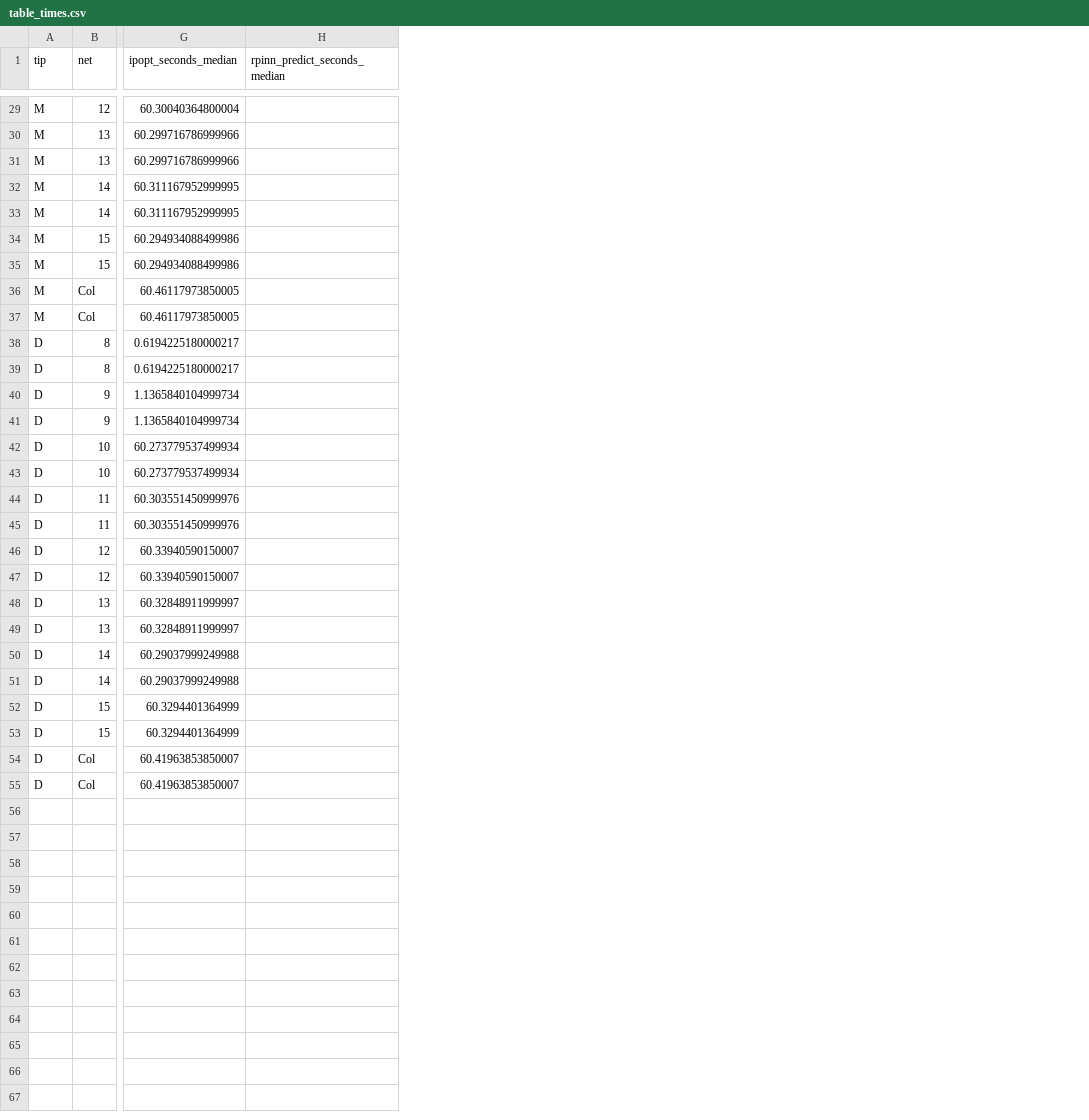
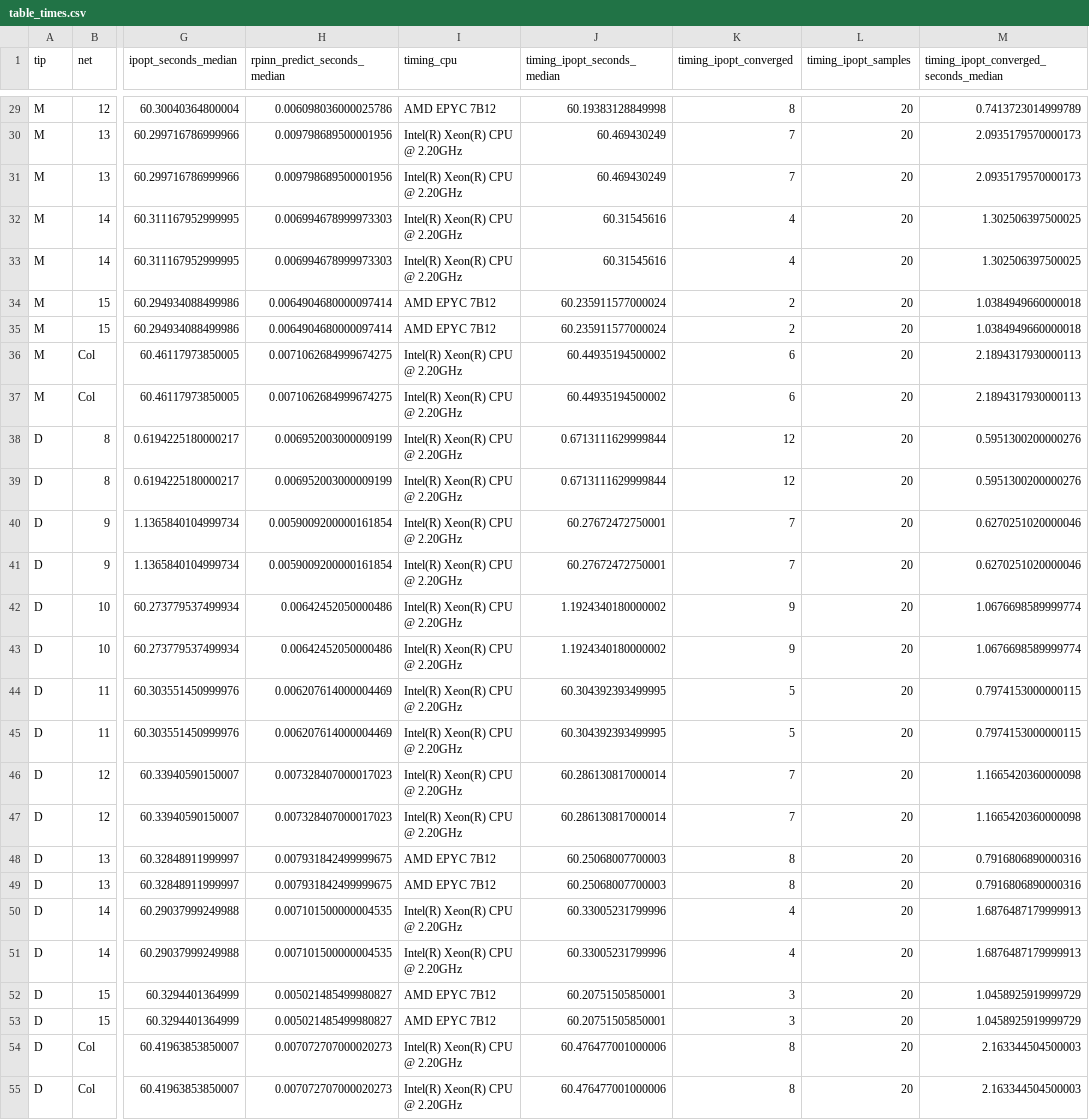
Before and after one commit to Daprosero/python-gcpds.optimization, a CSV file: RPINN/Results/v1-paper/table_times.csv, drawn as a sheet; only a part is shown, gaps mark what is left out; the diff covers the shown part only; the diff names each change by its address in the sheet, - before the commit and + after, or states it on an @@ line.

Commit message:
feat(rpinn): add same-session prediction times to figure 12 and the times table

```diff
--- a/RPINN/Results/v1-paper/table_times.csv
+++ b/RPINN/Results/v1-paper/table_times.csv
+column I (timing_cpu), rows 29-55: AMD EPYC 7B12 | Intel(R) Xeon(R) CPU @ 2.20GHz | Intel(R) Xeon(R) CPU @ 2.20GHz | Intel(R) Xeon(R) CPU @ 2.20GHz | Intel(R) Xeon(R) CPU @ 2.20GHz | AMD EPYC 7B12 | AMD EPYC 7B12 | Intel(R) Xeon(R) CPU @ 2.20GHz | Intel(R) Xeon(R) CPU @ 2.20GHz | Intel(R) Xeon(R) CPU @ 2.20GHz | Intel(R) Xeon(R) CPU @ 2.20GHz | Intel(R) Xeon(R) CPU @ 2.20GHz | Intel(R) Xeon(R) CPU @ 2.20GHz | Intel(R) Xeon(R) CPU @ 2.20GHz | Intel(R) Xeon(R) CPU @ 2.20GHz | Intel(R) Xeon(R) CPU @ 2.20GHz | Intel(R) Xeon(R) CPU @ 2.20GHz | Intel(R) Xeon(R) CPU @ 2.20GHz | Intel(R) Xeon(R) CPU @ 2.20GHz | AMD EPYC 7B12 | AMD EPYC 7B12 | Intel(R) Xeon(R) CPU @ 2.20GHz | Intel(R) Xeon(R) CPU @ 2.20GHz | AMD EPYC 7B12 | AMD EPYC 7B12 | Intel(R) Xeon(R) CPU @ 2.20GHz | Intel(R) Xeon(R) CPU @ 2.20GHz
+column J (timing_ipopt_seconds_median), rows 29-55: 60.19383128849998 | 60.469430249 | 60.469430249 | 60.31545616 | 60.31545616 | 60.235911577000024 | 60.235911577000024 | 60.44935194500002 | 60.44935194500002 | 0.6713111629999844 | 0.6713111629999844 | 60.27672472750001 | 60.27672472750001 | 1.1924340180000002 | 1.1924340180000002 | 60.304392393499995 | 60.304392393499995 | 60.286130817000014 | 60.286130817000014 | 60.25068007700003 | 60.25068007700003 | 60.33005231799996 | 60.33005231799996 | 60.20751505850001 | 60.20751505850001 | 60.476477001000006 | 60.476477001000006
+column K (timing_ipopt_converged), rows 29-55: 8 | 7 | 7 | 4 | 4 | 2 | 2 | 6 | 6 | 12 | 12 | 7 | 7 | 9 | 9 | 5 | 5 | 7 | 7 | 8 | 8 | 4 | 4 | 3 | 3 | 8 | 8
+column L (timing_ipopt_samples), rows 29-55: all 20
+column M, row 1: timing_ipopt_converged_seconds_median; rows 29-55: 0.7413723014999789 | 2.0935179570000173 | 2.0935179570000173 | 1.302506397500025 | 1.302506397500025 | 1.0384949660000018 | 1.0384949660000018 | 2.1894317930000113 | 2.1894317930000113 | 0.5951300200000276 | 0.5951300200000276 | 0.6270251020000046 | 0.6270251020000046 | 1.0676698589999774 | 1.0676698589999774 | 0.7974153000000115 | 0.7974153000000115 | 1.1665420360000098 | 1.1665420360000098 | 0.7916806890000316 | 0.7916806890000316 | 1.6876487179999913 | 1.6876487179999913 | 1.0458925919999729 | 1.0458925919999729 | 2.163344504500003 | 2.163344504500003
-H29 (rpinn_predict_seconds_median): (empty)
+H29 (rpinn_predict_seconds_median): 0.006098036000025786
-H30:H31 (rpinn_predict_seconds_median): (empty)
+H30:H31 (rpinn_predict_seconds_median): 0.009798689500001956
-H32:H33 (rpinn_predict_seconds_median): (empty)
+H32:H33 (rpinn_predict_seconds_median): 0.006994678999973303
-H34:H35 (rpinn_predict_seconds_median): (empty)
+H34:H35 (rpinn_predict_seconds_median): 0.0064904680000097414
-H36:H37 (rpinn_predict_seconds_median): (empty)
+H36:H37 (rpinn_predict_seconds_median): 0.0071062684999674275
-H38:H39 (rpinn_predict_seconds_median): (empty)
+H38:H39 (rpinn_predict_seconds_median): 0.006952003000009199
-H40:H41 (rpinn_predict_seconds_median): (empty)
+H40:H41 (rpinn_predict_seconds_median): 0.0059009200000161854
-H42:H43 (rpinn_predict_seconds_median): (empty)
+H42:H43 (rpinn_predict_seconds_median): 0.00642452050000486
-H44:H45 (rpinn_predict_seconds_median): (empty)
+H44:H45 (rpinn_predict_seconds_median): 0.006207614000004469
-H46:H47 (rpinn_predict_seconds_median): (empty)
+H46:H47 (rpinn_predict_seconds_median): 0.007328407000017023
-H48:H49 (rpinn_predict_seconds_median): (empty)
+H48:H49 (rpinn_predict_seconds_median): 0.007931842499999675
-H50:H51 (rpinn_predict_seconds_median): (empty)
+H50:H51 (rpinn_predict_seconds_median): 0.007101500000004535
-H52:H53 (rpinn_predict_seconds_median): (empty)
+H52:H53 (rpinn_predict_seconds_median): 0.005021485499980827
-H54:H55 (rpinn_predict_seconds_median): (empty)
+H54:H55 (rpinn_predict_seconds_median): 0.007072707000020273
```
Also changed, not shown: 27 edited cells elsewhere in this file, RPINN/Results/v1-paper/gas_per_sample.csv, RPINN/Results/v1-paper/table_gas.csv, 30 other files.
